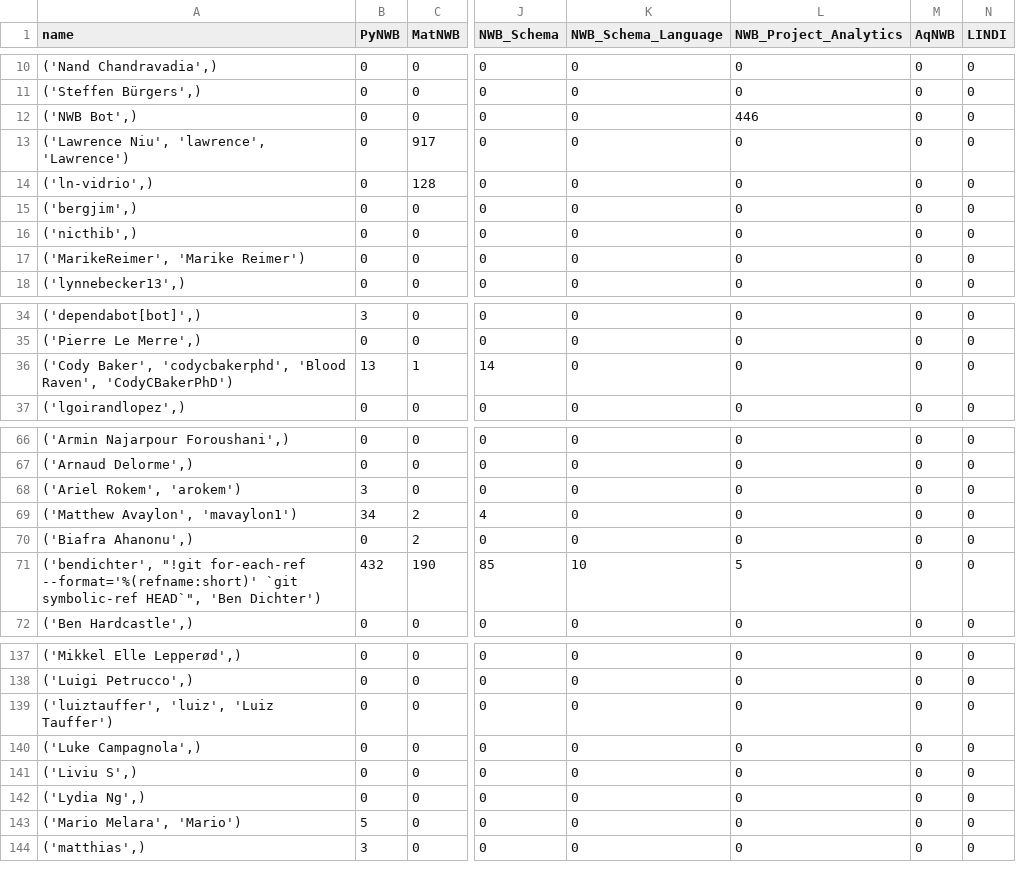
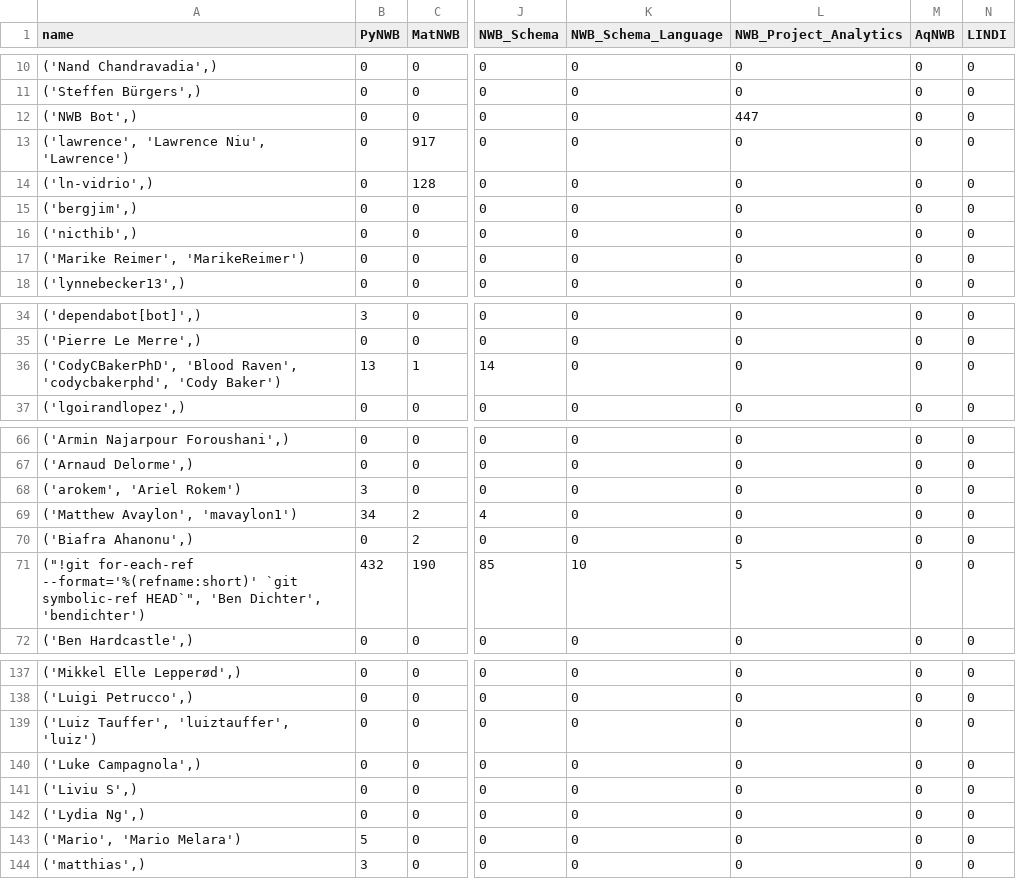
Before and after one commit to NeurodataWithoutBorders/nwb-project-analytics, a TSV file: data/contributors.tsv, drawn as a sheet; only a part is shown, gaps mark what is left out; the diff covers the shown part only; the diff names each change by its address in the sheet, - before the commit and + after, or states it on an @@ line.

```diff
--- a/data/contributors.tsv
+++ b/data/contributors.tsv
-L12 (NWB_Project_Analytics): 446
+L12 (NWB_Project_Analytics): 447
-A13 (name): ('Lawrence Niu', 'lawrence', 'Lawrence')
+A13 (name): ('lawrence', 'Lawrence Niu', 'Lawrence')
-A17 (name): ('MarikeReimer', 'Marike Reimer')
+A17 (name): ('Marike Reimer', 'MarikeReimer')
-A36 (name): ('Cody Baker', 'codycbakerphd', 'Blood Raven', 'CodyCBakerPhD')
+A36 (name): ('CodyCBakerPhD', 'Blood Raven', 'codycbakerphd', 'Cody Baker')
-A68 (name): ('Ariel Rokem', 'arokem')
+A68 (name): ('arokem', 'Ariel Rokem')
-A71 (name): ('bendichter', "!git for-each-ref --format='%(refname:short)' `git symbolic-ref HEAD`", 'Ben Dichter')
+A71 (name): ("!git for-each-ref --format='%(refname:short)' `git symbolic-ref HEAD`", 'Ben Dichter', 'bendichter')
-A139 (name): ('luiztauffer', 'luiz', 'Luiz Tauffer')
+A139 (name): ('Luiz Tauffer', 'luiztauffer', 'luiz')
-A143 (name): ('Mario Melara', 'Mario')
+A143 (name): ('Mario', 'Mario Melara')
```
Also changed, not shown: 7 edited cells elsewhere in this file, 2 other files.
